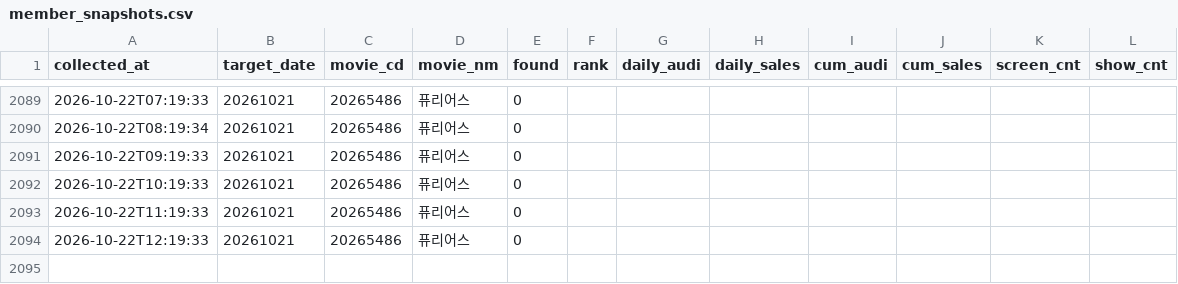
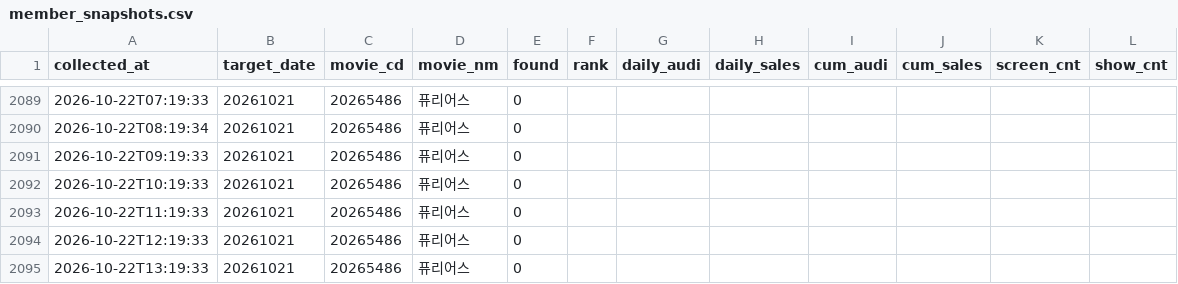
Before and after one commit to haean-hub/haean, a CSV file: data/member_snapshots.csv, drawn as a sheet; only a part is shown, gaps mark what is left out; the diff names each change by its address in the sheet, - before the commit and + after, or states it on an @@ line.

```diff
--- a/data/member_snapshots.csv
+++ b/data/member_snapshots.csv
+row 2095: 2026-10-22T13:19:33 | 20261021 | 20265486 | 퓨리어스 | 0
```
Also changed, not shown: data/competitors.csv, data/hourly.csv, 1 other file.
